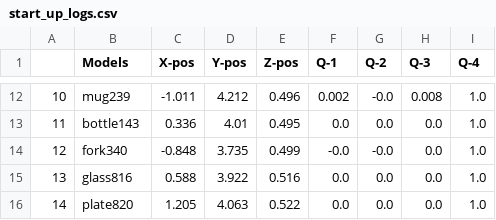
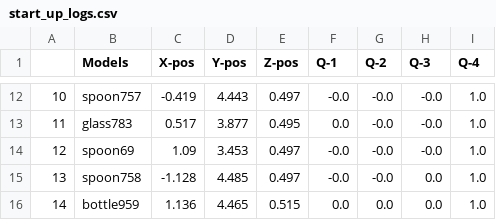
Before and after one commit to SOHAIL1996/Automatic_Test_Generation_For_Robot_Self_Examination, a CSV file: src/logger/logs/start_up_logs.csv, drawn as a sheet; only a part is shown, gaps mark what is left out; the diff covers the shown part only.

```diff
--- a/src/logger/logs/start_up_logs.csv
+++ b/src/logger/logs/start_up_logs.csv
@@ -12,5 +12,5 @@
-10,mug239,-1.011,4.212,0.496,0.002,-0.0,0.008,1.0
-11,bottle143,0.336,4.01,0.495,0.0,0.0,0.0,1.0
-12,fork340,-0.848,3.735,0.499,-0.0,-0.0,0.0,1.0
-13,glass816,0.588,3.922,0.516,0.0,0.0,0.0,1.0
-14,plate820,1.205,4.063,0.522,0.0,0.0,0.0,1.0
+10,spoon757,-0.419,4.443,0.497,-0.0,-0.0,-0.0,1.0
+11,glass783,0.517,3.877,0.495,0.0,-0.0,-0.0,1.0
+12,spoon69,1.09,3.453,0.497,-0.0,-0.0,-0.0,1.0
+13,spoon758,-1.128,4.485,0.497,-0.0,-0.0,0.0,1.0
+14,bottle959,1.136,4.465,0.515,0.0,0.0,0.0,1.0
```
Also changed, not shown: 28 edited cells elsewhere in this file, 29 other files.
